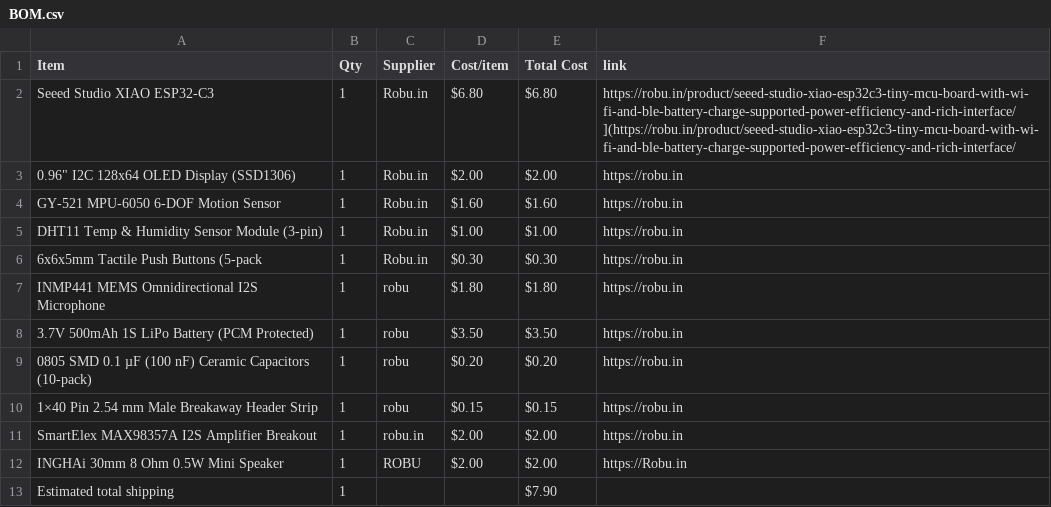
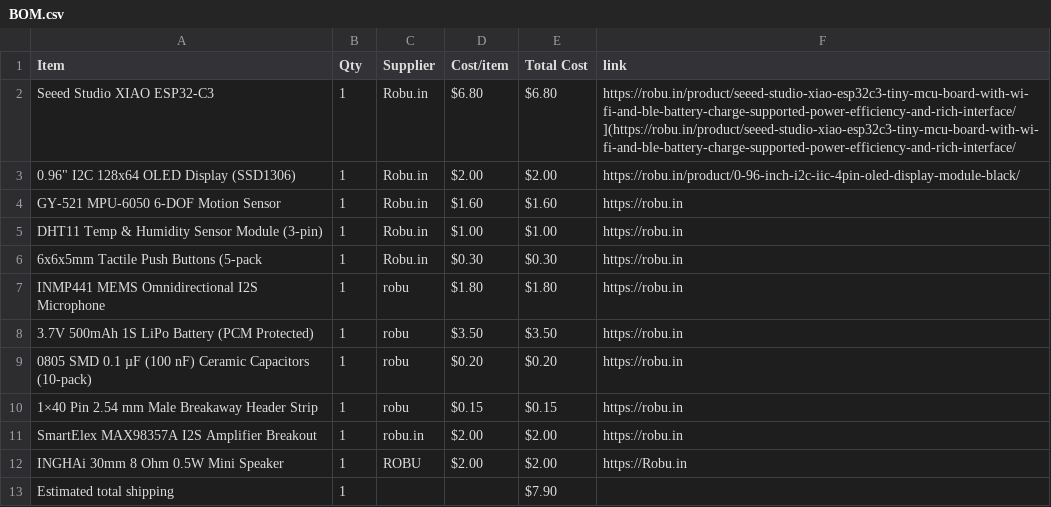
Before and after one commit to rafay-069/starbie-, a CSV file: BOM.csv, drawn as a sheet.

Commit message:
Sync Starbie from Half Life

```diff
--- a/BOM.csv
+++ b/BOM.csv
@@ -2,3 +2,3 @@ Item,Qty,Supplier,Cost/item,Total Cost,link
 Seeed Studio XIAO ESP32-C3,1,Robu.in,$6.80,$6.80,https://robu.in/product/seeed-studio-xiao-esp32c3-tiny-mcu-board-with-wi-fi-and-ble-battery-charge-supported-power-efficiency-and-rich-interface/](https://robu.in/product/seeed-studio-xiao-esp32c3-tiny-mcu-board-with-wi-fi-and-ble-battery-charge-supported-power-efficiency-and-rich-interface/
-"0.96"" I2C 128x64 OLED Display (SSD1306)",1,Robu.in,$2.00,$2.00,https://robu.in
+"0.96"" I2C 128x64 OLED Display (SSD1306)",1,Robu.in,$2.00,$2.00,https://robu.in/product/0-96-inch-i2c-iic-4pin-oled-display-module-black/
 GY-521 MPU-6050 6-DOF Motion Sensor,1,Robu.in,$1.60,$1.60,https://robu.in
```
